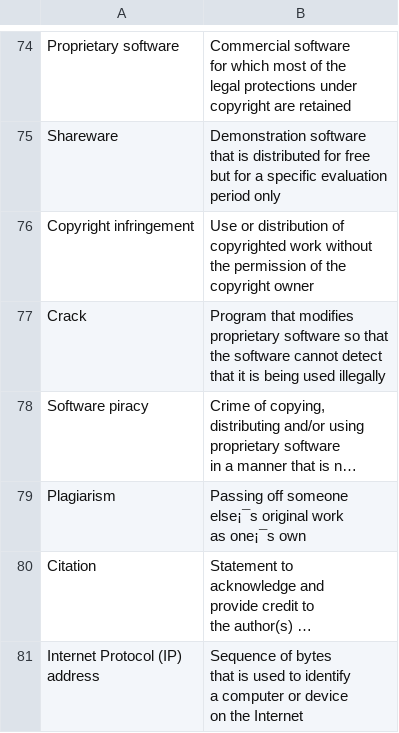
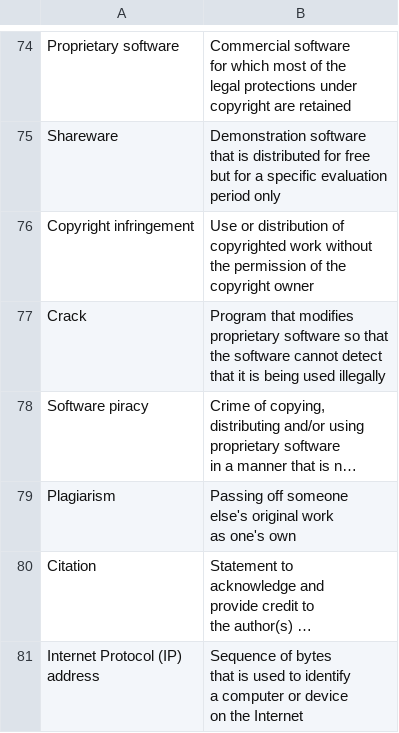
Before and after one commit to computingtutorverygd/ByteBoostify, a CSV file: Definition Dataset.csv, drawn as a sheet; only a part is shown, gaps mark what is left out; long unchanged cells end in …; ↵ is a line break in a cell; the diff covers the shown part only; the diff names each change by its address in the sheet, - before the commit and + after, or states it on an @@ line.

```diff
--- a/Definition Dataset.csv
+++ b/Definition Dataset.csv
-B79: …off someone ↵ else¡¯s original work ↵ as one¡¯s own
+B79: …off someone ↵ else's original work ↵ as one's own
```
Also changed, not shown: 8 edited cells elsewhere in this file, 2 other files.
